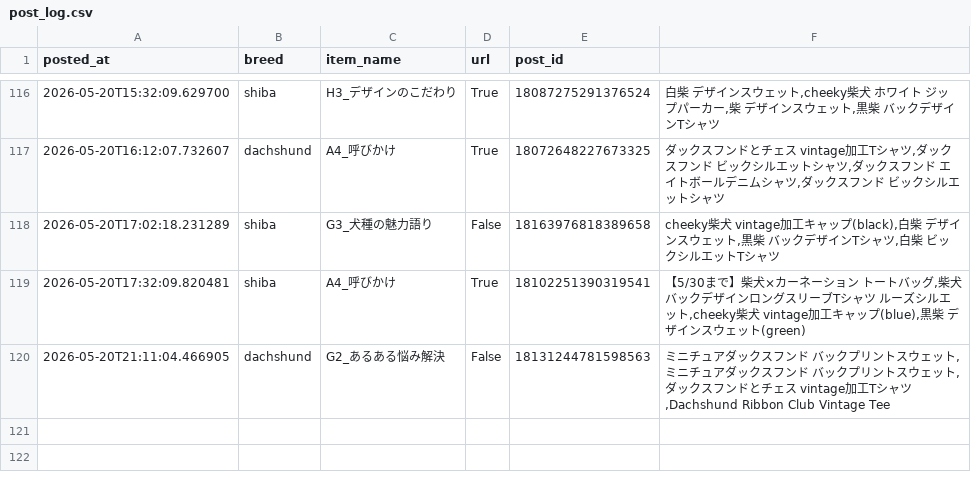
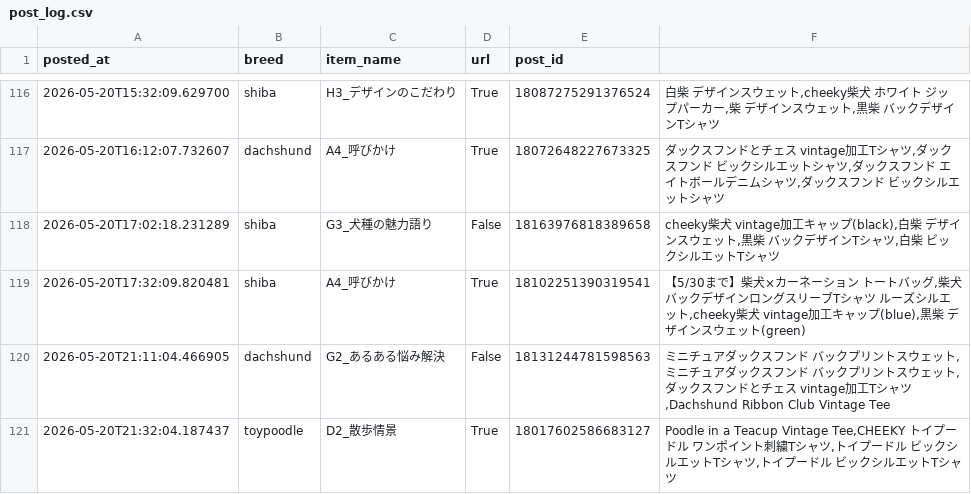
Before and after one commit to takaso123so/dgru-threads, a CSV file: logs/post_log.csv, drawn as a sheet; only a part is shown, gaps mark what is left out.

```diff
--- a/logs/post_log.csv
+++ b/logs/post_log.csv
@@ -120 +120,2 @@ posted_at,breed,item_name,url,post_id
 2026-05-20T21:11:04.466905,dachshund,G2_あるある悩み解決,False,18131244781598563,"ミニチュアダックスフンド　バックプリントスウェット,ミニチュアダックスフンド　バックプリントスウェット,ダックスフンドとチェス　vintage加工Tシャツ,Dachshund Ribbon Club Vintage Tee"
+2026-05-20T21:32:04.187437,toypoodle,D2_散歩情景,True,18017602586683127,"Poodle in a Teacup Vintage Tee,CHEEKY　トイプードル　ワンポイント刺繍Tシャツ,トイプードル　ビックシルエットTシャツ,トイプードル　ビックシルエットTシャツ"
```
